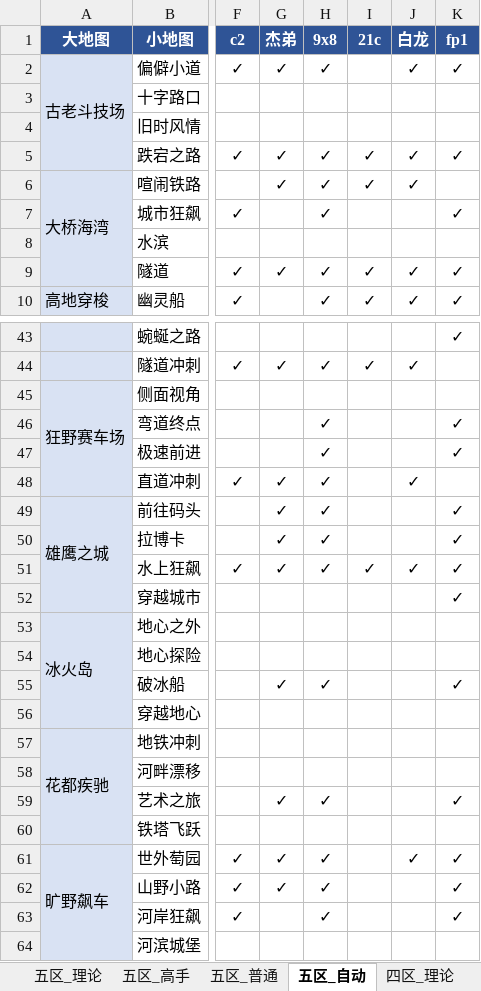
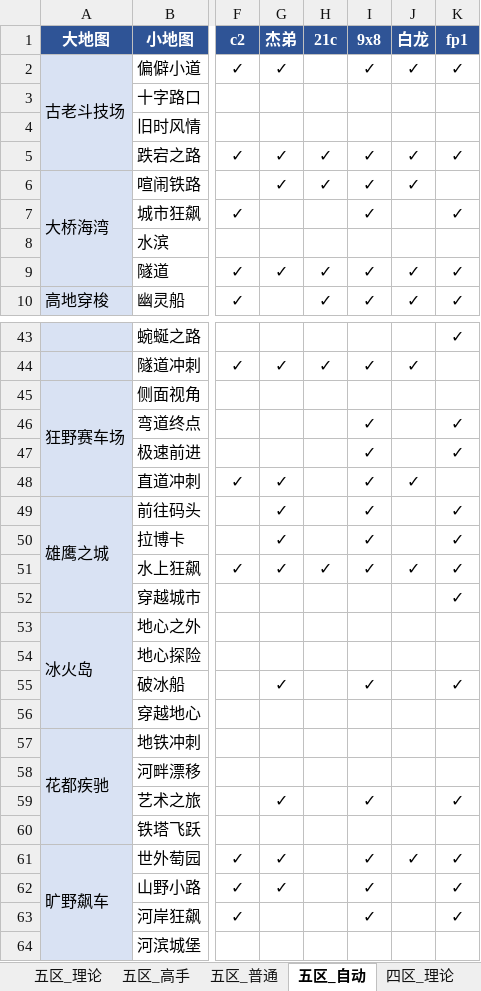
Before and after one commit to Testiphi/MutualExclusionAllocator, an Excel workbook: gauntlet_data.xlsx, sheet 五区_自动, drawn as a sheet; only a part is shown, gaps mark what is left out; values as stored, in another font and other column widths than the file's, no borders; the diff covers the shown part only; the diff names each change by its address in the sheet, - before the commit and + after, or states it on an @@ line.

```diff
--- a/gauntlet_data.xlsx (sheet 五区_自动)
+++ b/gauntlet_data.xlsx (sheet 五区_自动)
-H1: 9x8
+H1: 21c
-I1: 21c
+I1: 9x8
-H2 (21c): ✓
+H2 (21c): (empty)
-I2 (9x8): (empty)
+I2 (9x8): ✓
-H7 (21c): ✓
+H7 (21c): (empty)
-I7 (9x8): (empty)
+I7 (9x8): ✓
-H46:H50 (21c): ✓
+H46:H50 (21c): (empty)
-I46:I50 (9x8): (empty)
+I46:I50 (9x8): ✓
-H55 (21c): ✓
+H55 (21c): (empty)
-I55 (9x8): (empty)
+I55 (9x8): ✓
-H59 (21c): ✓
+H59 (21c): (empty)
-I59 (9x8): (empty)
+I59 (9x8): ✓
-H61:H63 (21c): ✓
+H61:H63 (21c): (empty)
-I61:I63 (9x8): (empty)
+I61:I63 (9x8): ✓
```
Also changed, not shown: 44 edited cells elsewhere in this sheet, sheet 五区_理论, sheet 四区_理论, sheet 五区_高手, sheet 五区_普通, sheet 四区_自动, sheet 四区_高手, 1 more sheet, 1 other file.
